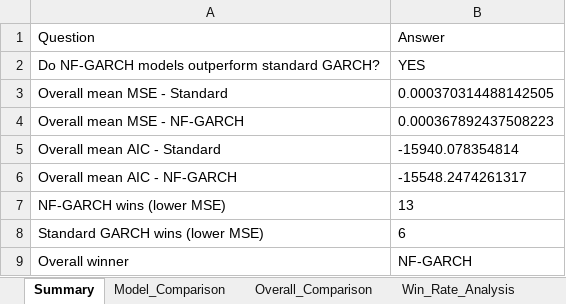
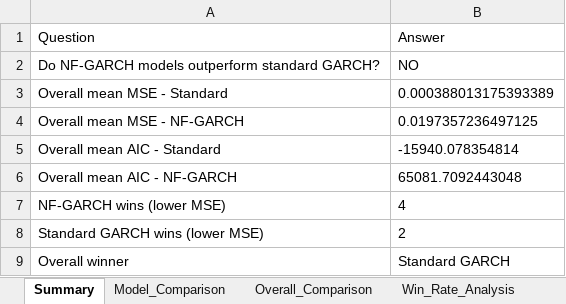
Before and after one commit to AbdullahHassan176/NFGARCH, an Excel workbook: results/chronological/consolidated/NF_vs_Standard_GARCH_Comparison.xlsx, sheet Summary, drawn as a sheet; values as stored, in another font and other column widths than the file's, no borders; the diff names each change by its address in the sheet, - before the commit and + after, or states it on an @@ line.

```diff
--- a/results/chronological/consolidated/NF_vs_Standard_GARCH_Comparison.xlsx (sheet Summary)
+++ b/results/chronological/consolidated/NF_vs_Standard_GARCH_Comparison.xlsx (sheet Summary)
-B2: YES
+B2: NO
-B3: 0.000370314488142505
+B3: 0.000388013175393389
-B4: 0.000367892437508223
+B4: 0.0197357236497125
-B6: -15548.2474261317
+B6: 65081.7092443048
-B7: 13
+B7: 4
-B8: 6
+B8: 2
-B9: NF-GARCH
+B9: Standard GARCH
```
Also changed, not shown: sheet Combined_Results, sheet Model_Comparison, sheet Asset_Class_Summary, sheet Win_Rate_Analysis, sheet Wilcoxon_Test, sheet Best_Model_By_Class, 1 more sheet, results/chronological/consolidated/NF_GARCH_Results_chronological.xlsx, results/chronological/consolidated/Stress_Testing.xlsx, 26 other files.
